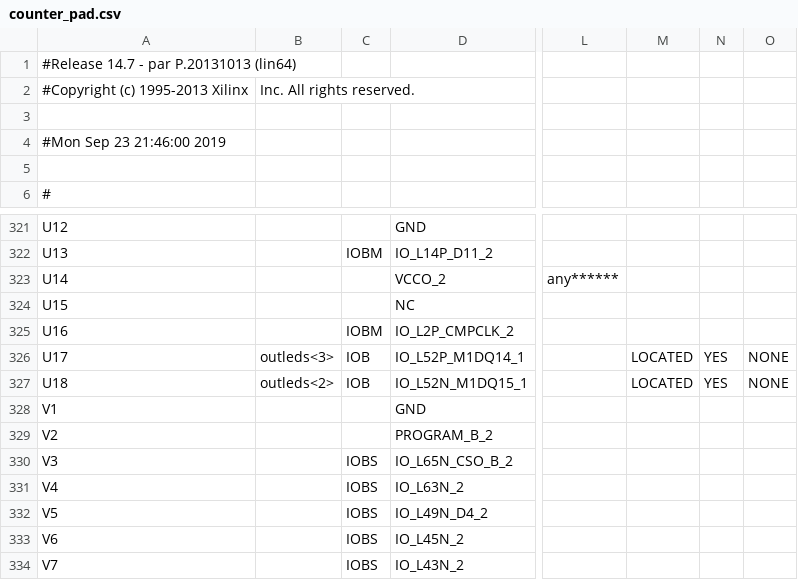
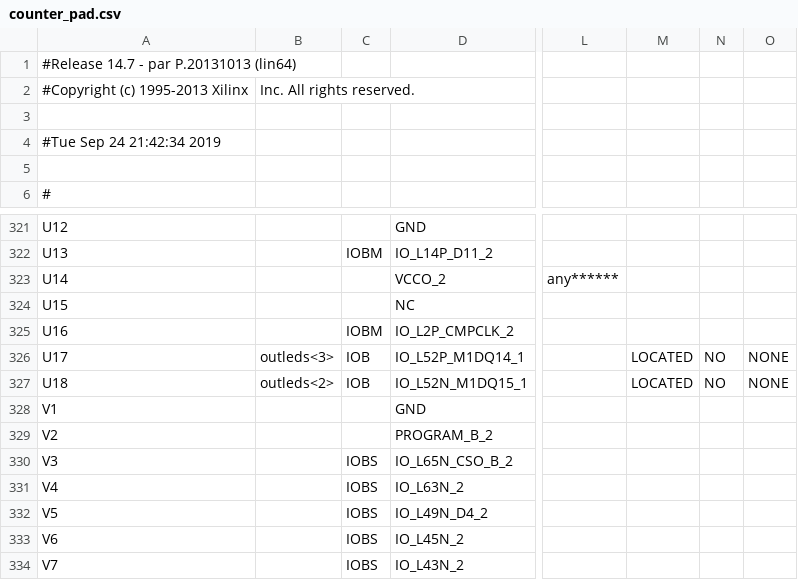
Before and after one commit to troykollar/Embedded, a CSV file: Lab5/counter_pad.csv, drawn as a sheet; only a part is shown, gaps mark what is left out; the diff names each change by its address in the sheet, - before the commit and + after, or states it on an @@ line.

```diff
--- a/Lab5/counter_pad.csv
+++ b/Lab5/counter_pad.csv
-A4: #Mon Sep 23 21:46:00 2019
+A4: #Tue Sep 24 21:42:34 2019
-N326:N327: YES
+N326:N327: NO
```
Also changed, not shown: 46 other files.
